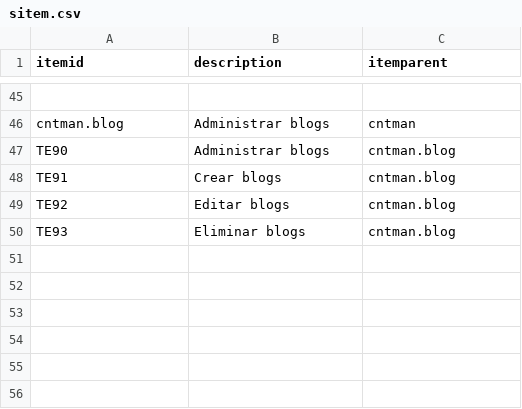
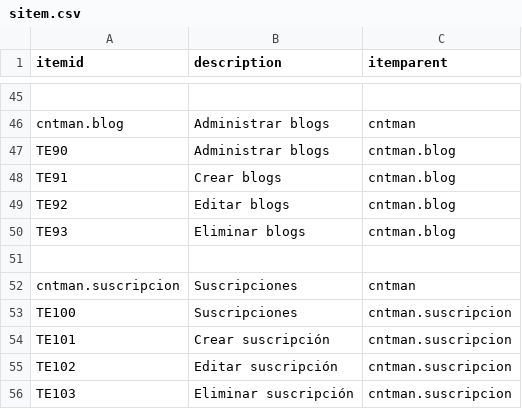
Before and after one commit to Induxsoft/cntman, a CSV file: src/cntman/_install/app_info/sitem.csv, drawn as a sheet; only a part is shown, gaps mark what is left out.

```diff
--- a/src/cntman/_install/app_info/sitem.csv
+++ b/src/cntman/_install/app_info/sitem.csv
@@ -50 +50,7 @@ TE92,Editar blogs,cntman.blog
 TE93,Eliminar blogs,cntman.blog
+
+cntman.suscripcion,Suscripciones,cntman
+TE100,Suscripciones,cntman.suscripcion
+TE101,Crear suscripción,cntman.suscripcion
+TE102,Editar suscripción,cntman.suscripcion
+TE103,Eliminar suscripción,cntman.suscripcion
```
Also changed, not shown: src/cntman/_install/app_info/sys_app_catalog.csv, src/cntman/_install/app_info/sys_app_item_action.csv, 2 other files.
